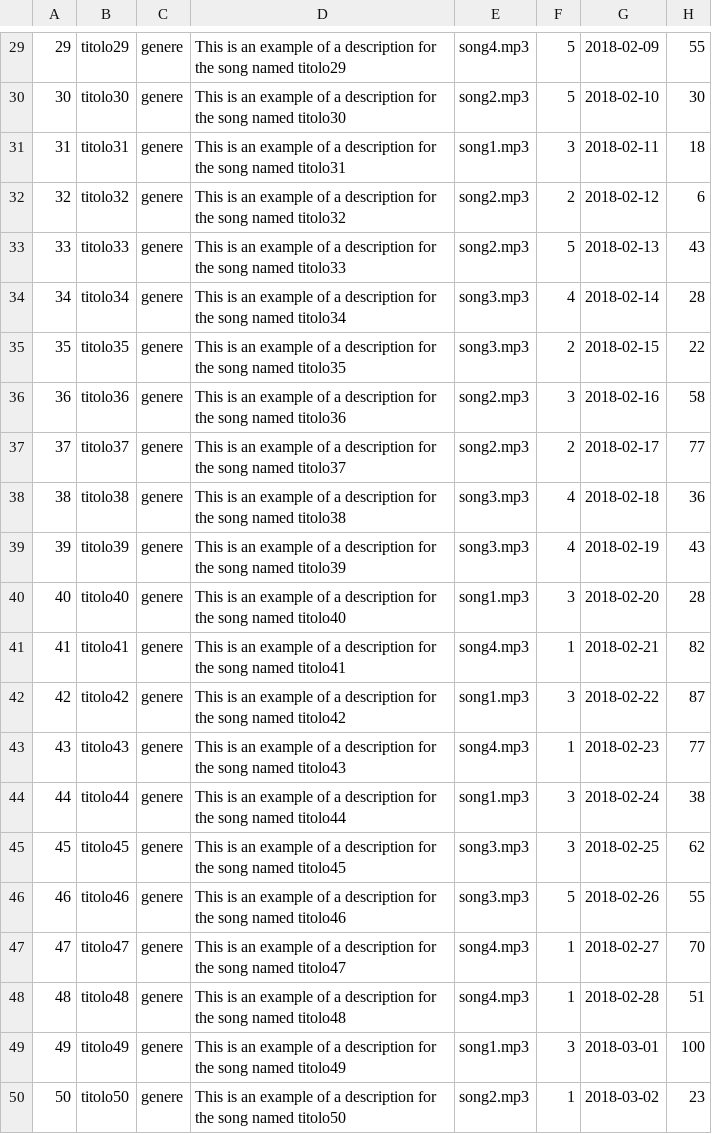
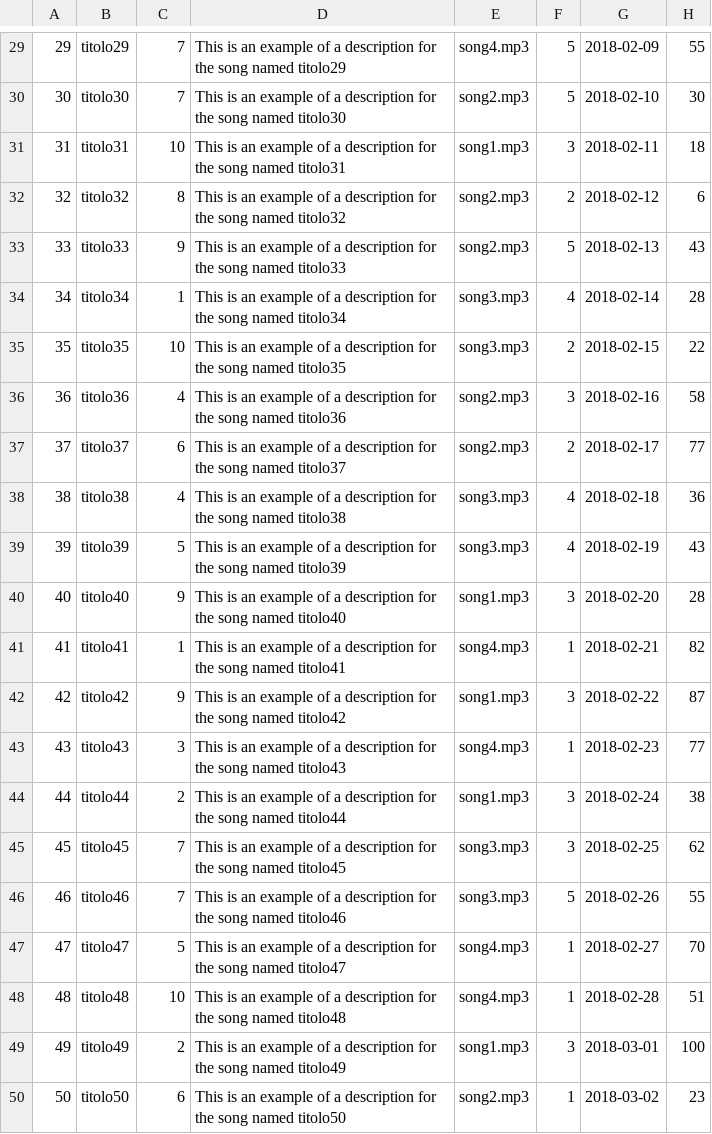
Before and after one commit to Archetipo95/Progetto-TechWeb-WaveSound, a CSV file: misc/DB/popola-song.csv, drawn as a sheet; only a part is shown, gaps mark what is left out; the diff covers the shown part only.

```diff
--- a/misc/DB/popola-song.csv
+++ b/misc/DB/popola-song.csv
@@ -29,22 +29,22 @@
-29,titolo29,genere,This is an example of a description for the song named titolo29,song4.mp3,5,2018-02-09,55
-30,titolo30,genere,This is an example of a description for the song named titolo30,song2.mp3,5,2018-02-10,30
-31,titolo31,genere,This is an example of a description for the song named titolo31,song1.mp3,3,2018-02-11,18
-32,titolo32,genere,This is an example of a description for the song named titolo32,song2.mp3,2,2018-02-12,6
-33,titolo33,genere,This is an example of a description for the song named titolo33,song2.mp3,5,2018-02-13,43
-34,titolo34,genere,This is an example of a description for the song named titolo34,song3.mp3,4,2018-02-14,28
-35,titolo35,genere,This is an example of a description for the song named titolo35,song3.mp3,2,2018-02-15,22
-36,titolo36,genere,This is an example of a description for the song named titolo36,song2.mp3,3,2018-02-16,58
-37,titolo37,genere,This is an example of a description for the song named titolo37,song2.mp3,2,2018-02-17,77
-38,titolo38,genere,This is an example of a description for the song named titolo38,song3.mp3,4,2018-02-18,36
-39,titolo39,genere,This is an example of a description for the song named titolo39,song3.mp3,4,2018-02-19,43
-40,titolo40,genere,This is an example of a description for the song named titolo40,song1.mp3,3,2018-02-20,28
-41,titolo41,genere,This is an example of a description for the song named titolo41,song4.mp3,1,2018-02-21,82
-42,titolo42,genere,This is an example of a description for the song named titolo42,song1.mp3,3,2018-02-22,87
-43,titolo43,genere,This is an example of a description for the song named titolo43,song4.mp3,1,2018-02-23,77
-44,titolo44,genere,This is an example of a description for the song named titolo44,song1.mp3,3,2018-02-24,38
-45,titolo45,genere,This is an example of a description for the song named titolo45,song3.mp3,3,2018-02-25,62
-46,titolo46,genere,This is an example of a description for the song named titolo46,song3.mp3,5,2018-02-26,55
-47,titolo47,genere,This is an example of a description for the song named titolo47,song4.mp3,1,2018-02-27,70
-48,titolo48,genere,This is an example of a description for the song named titolo48,song4.mp3,1,2018-02-28,51
-49,titolo49,genere,This is an example of a description for the song named titolo49,song1.mp3,3,2018-03-01,100
-50,titolo50,genere,This is an example of a description for the song named titolo50,song2.mp3,1,2018-03-02,23
+29,titolo29,7,This is an example of a description for the song named titolo29,song4.mp3,5,2018-02-09,55
+30,titolo30,7,This is an example of a description for the song named titolo30,song2.mp3,5,2018-02-10,30
+31,titolo31,10,This is an example of a description for the song named titolo31,song1.mp3,3,2018-02-11,18
+32,titolo32,8,This is an example of a description for the song named titolo32,song2.mp3,2,2018-02-12,6
+33,titolo33,9,This is an example of a description for the song named titolo33,song2.mp3,5,2018-02-13,43
+34,titolo34,1,This is an example of a description for the song named titolo34,song3.mp3,4,2018-02-14,28
+35,titolo35,10,This is an example of a description for the song named titolo35,song3.mp3,2,2018-02-15,22
+36,titolo36,4,This is an example of a description for the song named titolo36,song2.mp3,3,2018-02-16,58
+37,titolo37,6,This is an example of a description for the song named titolo37,song2.mp3,2,2018-02-17,77
+38,titolo38,4,This is an example of a description for the song named titolo38,song3.mp3,4,2018-02-18,36
+39,titolo39,5,This is an example of a description for the song named titolo39,song3.mp3,4,2018-02-19,43
+40,titolo40,9,This is an example of a description for the song named titolo40,song1.mp3,3,2018-02-20,28
+41,titolo41,1,This is an example of a description for the song named titolo41,song4.mp3,1,2018-02-21,82
+42,titolo42,9,This is an example of a description for the song named titolo42,song1.mp3,3,2018-02-22,87
+43,titolo43,3,This is an example of a description for the song named titolo43,song4.mp3,1,2018-02-23,77
+44,titolo44,2,This is an example of a description for the song named titolo44,song1.mp3,3,2018-02-24,38
+45,titolo45,7,This is an example of a description for the song named titolo45,song3.mp3,3,2018-02-25,62
+46,titolo46,7,This is an example of a description for the song named titolo46,song3.mp3,5,2018-02-26,55
+47,titolo47,5,This is an example of a description for the song named titolo47,song4.mp3,1,2018-02-27,70
+48,titolo48,10,This is an example of a description for the song named titolo48,song4.mp3,1,2018-02-28,51
+49,titolo49,2,This is an example of a description for the song named titolo49,song1.mp3,3,2018-03-01,100
+50,titolo50,6,This is an example of a description for the song named titolo50,song2.mp3,1,2018-03-02,23
```
Also changed, not shown: 28 edited cells elsewhere in this file, 2 other files.
